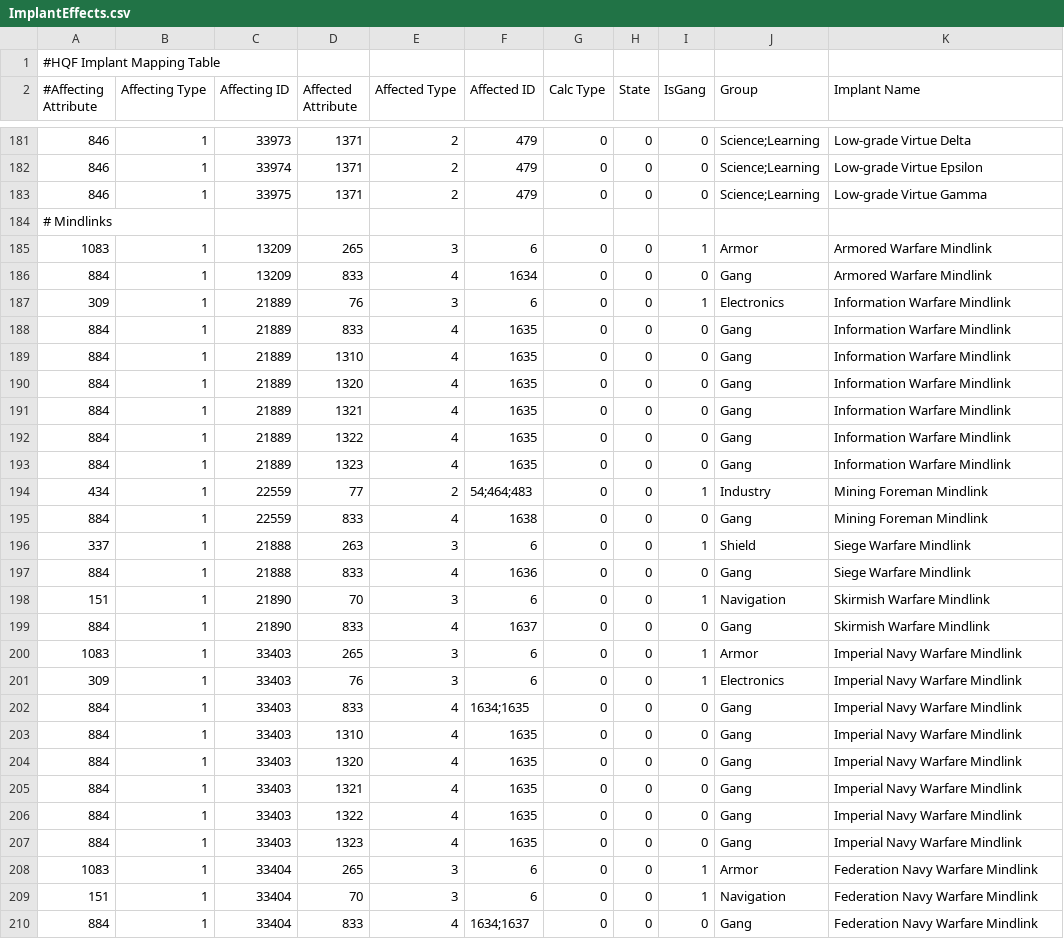
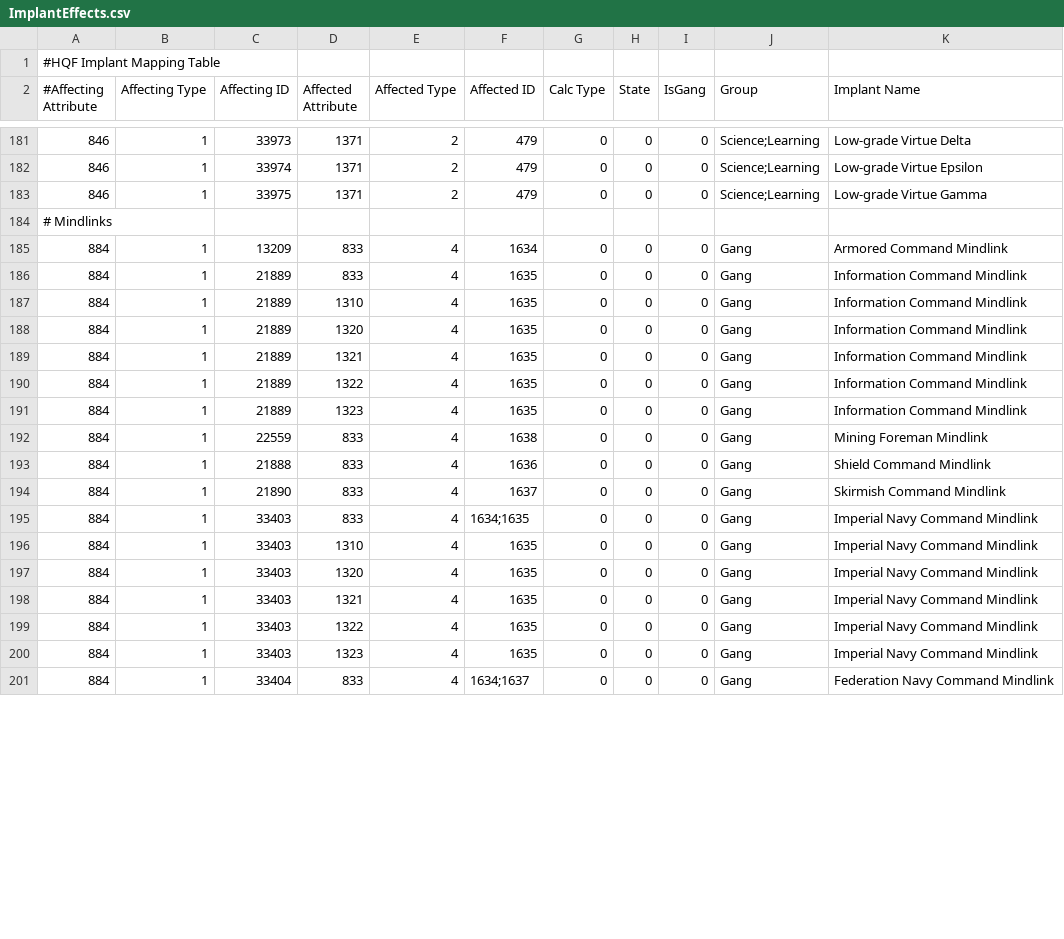
Before and after one commit to wyrlwind/EveHQ, a CSV file: EveHQ.HQF/Resources/ImplantEffects.csv, drawn as a sheet; only a part is shown, gaps mark what is left out; the diff covers the shown part only.

Commit message:
Ascension changes to Mindlink implants to remove non-burst bonuses SDE import and yaml files

```diff
--- a/EveHQ.HQF/Resources/ImplantEffects.csv
+++ b/EveHQ.HQF/Resources/ImplantEffects.csv
@@ -184,27 +184,18 @@
 # Mindlinks
-1083,1,13209,265,3,6,0,0,1,Armor,Armored Warfare Mindlink
-884,1,13209,833,4,1634,0,0,0,Gang,Armored Warfare Mindlink
-309,1,21889,76,3,6,0,0,1,Electronics,Information Warfare Mindlink
-884,1,21889,833,4,1635,0,0,0,Gang,Information Warfare Mindlink
-884,1,21889,1310,4,1635,0,0,0,Gang,Information Warfare Mindlink
-884,1,21889,1320,4,1635,0,0,0,Gang,Information Warfare Mindlink
-884,1,21889,1321,4,1635,0,0,0,Gang,Information Warfare Mindlink
-884,1,21889,1322,4,1635,0,0,0,Gang,Information Warfare Mindlink
-884,1,21889,1323,4,1635,0,0,0,Gang,Information Warfare Mindlink
-434,1,22559,77,2,54;464;483,0,0,1,Industry,Mining Foreman Mindlink
+884,1,13209,833,4,1634,0,0,0,Gang,Armored Command Mindlink
+884,1,21889,833,4,1635,0,0,0,Gang,Information Command Mindlink
+884,1,21889,1310,4,1635,0,0,0,Gang,Information Command Mindlink
+884,1,21889,1320,4,1635,0,0,0,Gang,Information Command Mindlink
+884,1,21889,1321,4,1635,0,0,0,Gang,Information Command Mindlink
+884,1,21889,1322,4,1635,0,0,0,Gang,Information Command Mindlink
+884,1,21889,1323,4,1635,0,0,0,Gang,Information Command Mindlink
 884,1,22559,833,4,1638,0,0,0,Gang,Mining Foreman Mindlink
-337,1,21888,263,3,6,0,0,1,Shield,Siege Warfare Mindlink
-884,1,21888,833,4,1636,0,0,0,Gang,Siege Warfare Mindlink
-151,1,21890,70,3,6,0,0,1,Navigation,Skirmish Warfare Mindlink
-884,1,21890,833,4,1637,0,0,0,Gang,Skirmish Warfare Mindlink
-1083,1,33403,265,3,6,0,0,1,Armor,Imperial Navy Warfare Mindlink
-309,1,33403,76,3,6,0,0,1,Electronics,Imperial Navy Warfare Mindlink
-884,1,33403,833,4,1634;1635,0,0,0,Gang,Imperial Navy Warfare Mindlink
-884,1,33403,1310,4,1635,0,0,0,Gang,Imperial Navy Warfare Mindlink
-884,1,33403,1320,4,1635,0,0,0,Gang,Imperial Navy Warfare Mindlink
-884,1,33403,1321,4,1635,0,0,0,Gang,Imperial Navy Warfare Mindlink
-884,1,33403,1322,4,1635,0,0,0,Gang,Imperial Navy Warfare Mindlink
-884,1,33403,1323,4,1635,0,0,0,Gang,Imperial Navy Warfare Mindlink
-1083,1,33404,265,3,6,0,0,1,Armor,Federation Navy Warfare Mindlink
-151,1,33404,70,3,6,0,0,1,Navigation,Federation Navy Warfare Mindlink
-884,1,33404,833,4,1634;1637,0,0,0,Gang,Federation Navy Warfare Mindlink
+884,1,21888,833,4,1636,0,0,0,Gang,Shield Command Mindlink
+884,1,21890,833,4,1637,0,0,0,Gang,Skirmish Command Mindlink
+884,1,33403,833,4,1634;1635,0,0,0,Gang,Imperial Navy Command Mindlink
+884,1,33403,1310,4,1635,0,0,0,Gang,Imperial Navy Command Mindlink
+884,1,33403,1320,4,1635,0,0,0,Gang,Imperial Navy Command Mindlink
+884,1,33403,1321,4,1635,0,0,0,Gang,Imperial Navy Command Mindlink
+884,1,33403,1322,4,1635,0,0,0,Gang,Imperial Navy Command Mindlink
+884,1,33403,1323,4,1635,0,0,0,Gang,Imperial Navy Command Mindlink
+884,1,33404,833,4,1634;1637,0,0,0,Gang,Federation Navy Command Mindlink
```
Also changed, not shown: 4 removed rows and 7 edited cells elsewhere in this file, 27 other files.
